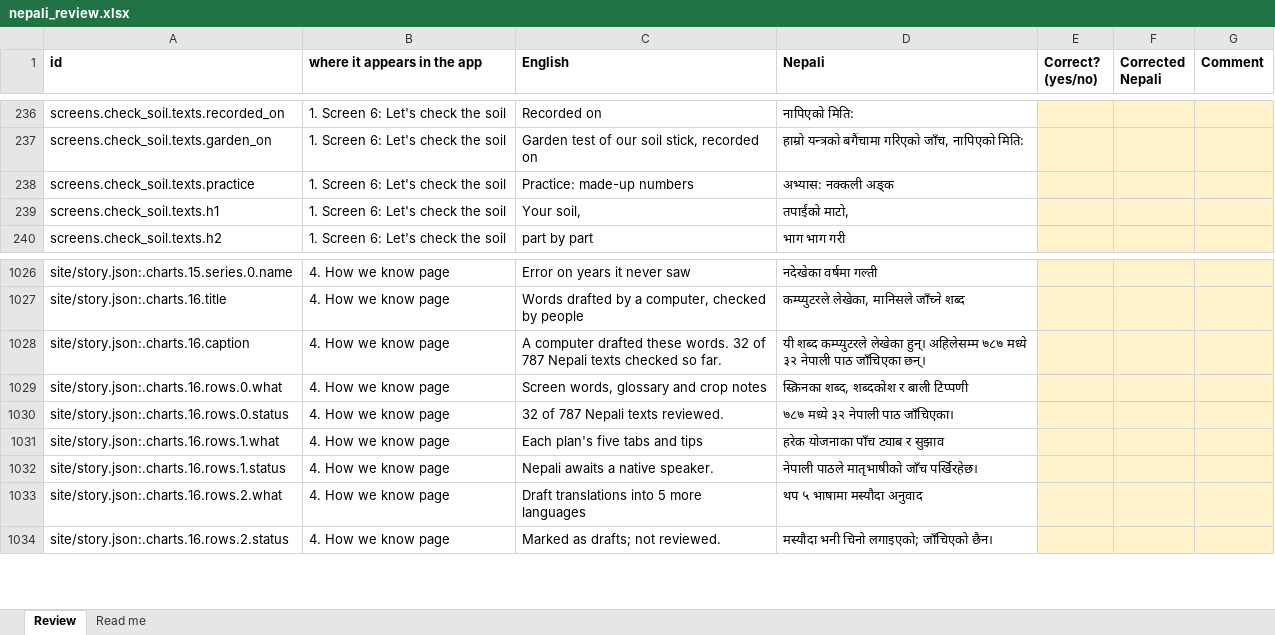
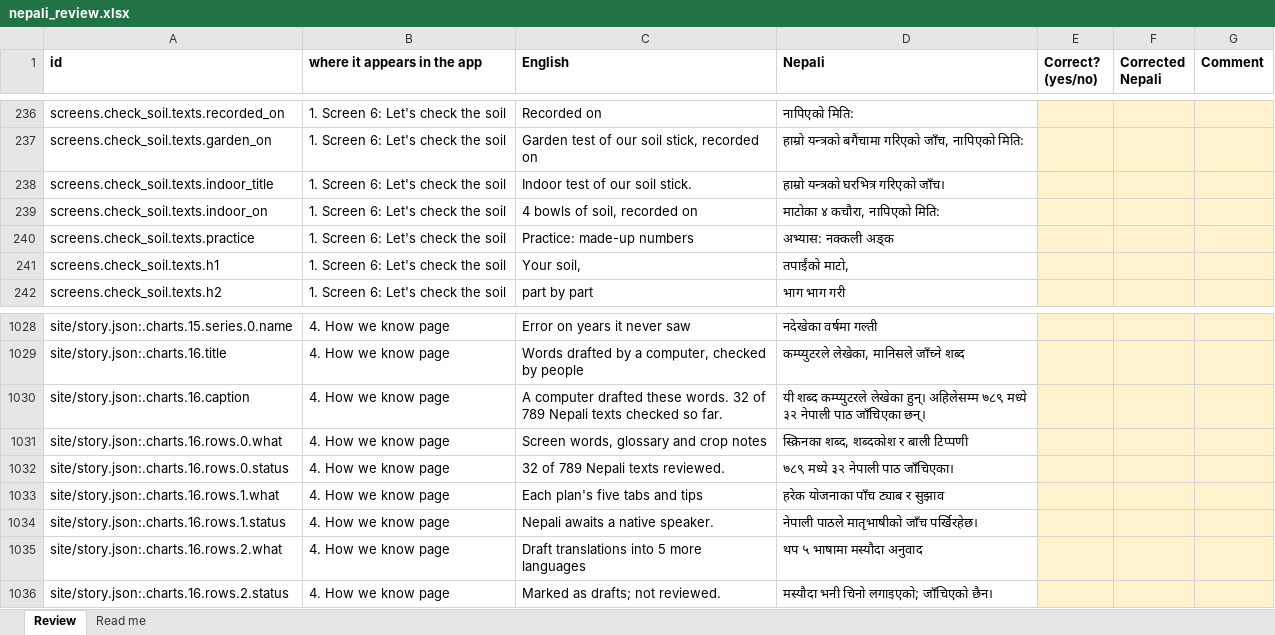
Before and after one commit to sorenhgautam-dev/nasa-khet-sathi, an Excel workbook: pipeline/words/nepali_review.xlsx, sheet Review, drawn as a sheet; only a part is shown, gaps mark what is left out; values as stored, in another font and other column widths than the file's, no borders; addresses are those after the commit; the diff names each change by its address in the sheet, - before the commit and + after, or states it on an @@ line.

```diff
--- a/pipeline/words/nepali_review.xlsx (sheet Review)
+++ b/pipeline/words/nepali_review.xlsx (sheet Review)
+row 238: screens.check_soil.texts.indoor_title | 1. Screen 6: Let's check the soil | Indoor test of our soil stick. | हाम्रो यन्त्रको घरभित्र गरिएको जाँच।
+row 239: screens.check_soil.texts.indoor_on | 1. Screen 6: Let's check the soil | 4 bowls of soil, recorded on | माटोका ४ कचौरा, नापिएको मिति:
-C1030 (English): …32 of 787 Nepali texts…
+C1030 (English): …32 of 789 Nepali texts…
-D1030 (Nepali): …हुन्। अहिलेसम्म ७८७ मध्ये ३२…
+D1030 (Nepali): …हुन्। अहिलेसम्म ७८९ मध्ये ३२…
-C1032 (English): 32 of 787 Nepali texts reviewed.
+C1032 (English): 32 of 789 Nepali texts reviewed.
-D1032 (Nepali): ७८७ मध्ये ३२ नेपाली पाठ जाँचिएका।
+D1032 (Nepali): ७८९ मध्ये ३२ नेपाली पाठ जाँचिएका।
```
Also changed, not shown: 4 other files.
